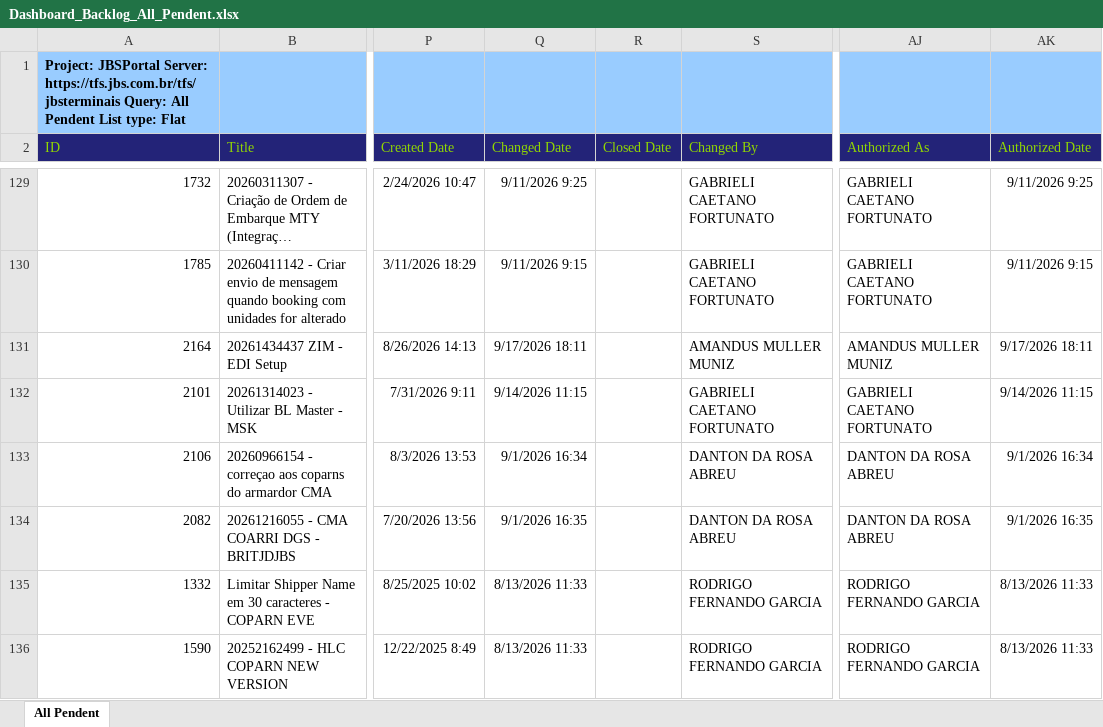
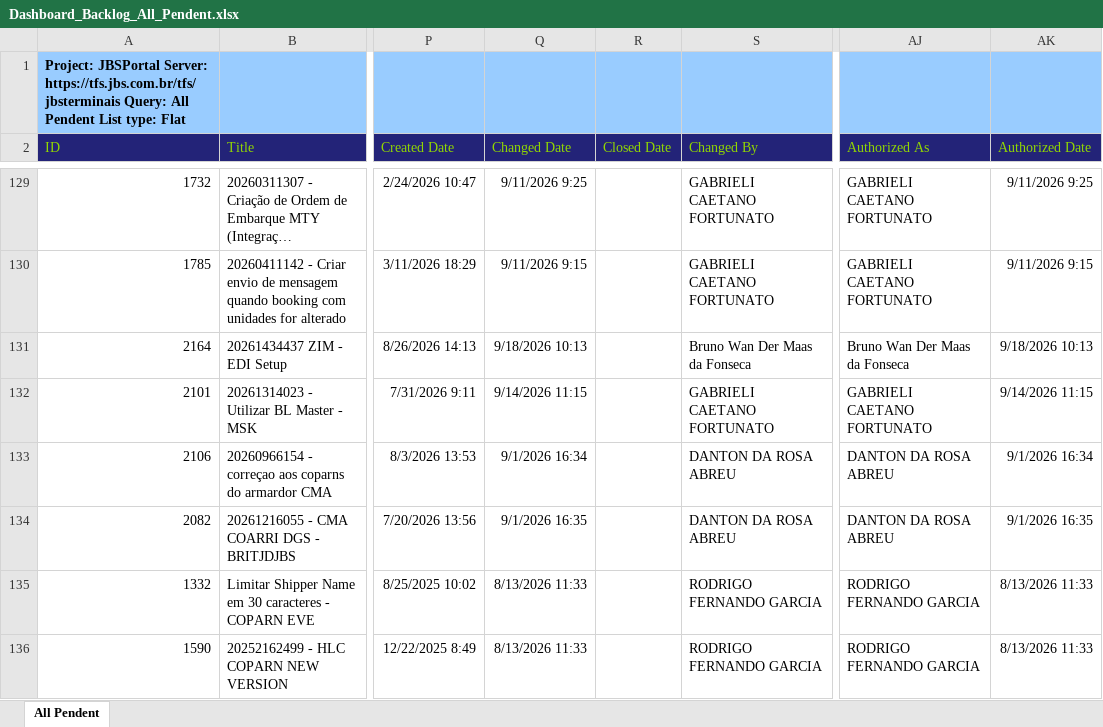
Before and after one commit to amandusmuniz/backlog, an Excel workbook: Dashboard_Backlog_All_Pendent.xlsx, sheet All Pendent, drawn as a sheet; only a part is shown, gaps mark what is left out; long unchanged cells end in …; values as stored, in another font and other column widths than the file's, no borders; table styles not drawn; the diff covers the shown part only; the diff names each change by its address in the sheet, - before the commit and + after, or states it on an @@ line.

```diff
--- a/Dashboard_Backlog_All_Pendent.xlsx (sheet All Pendent)
+++ b/Dashboard_Backlog_All_Pendent.xlsx (sheet All Pendent)
-Q131 (Changed Date): 9/17/2026 18:11
+Q131 (Changed Date): 9/18/2026 10:13
-S131 (Changed By): AMANDUS MULLER MUNIZ
+S131 (Changed By): Bruno Wan Der Maas da Fonseca
-AJ131 (Authorized As): AMANDUS MULLER MUNIZ
+AJ131 (Authorized As): Bruno Wan Der Maas da Fonseca
-AK131 (Authorized Date): 9/17/2026 18:11
+AK131 (Authorized Date): 9/18/2026 10:13
```
Also changed, not shown: 1 added row, 1 removed row and 26 edited cells elsewhere in this sheet.
